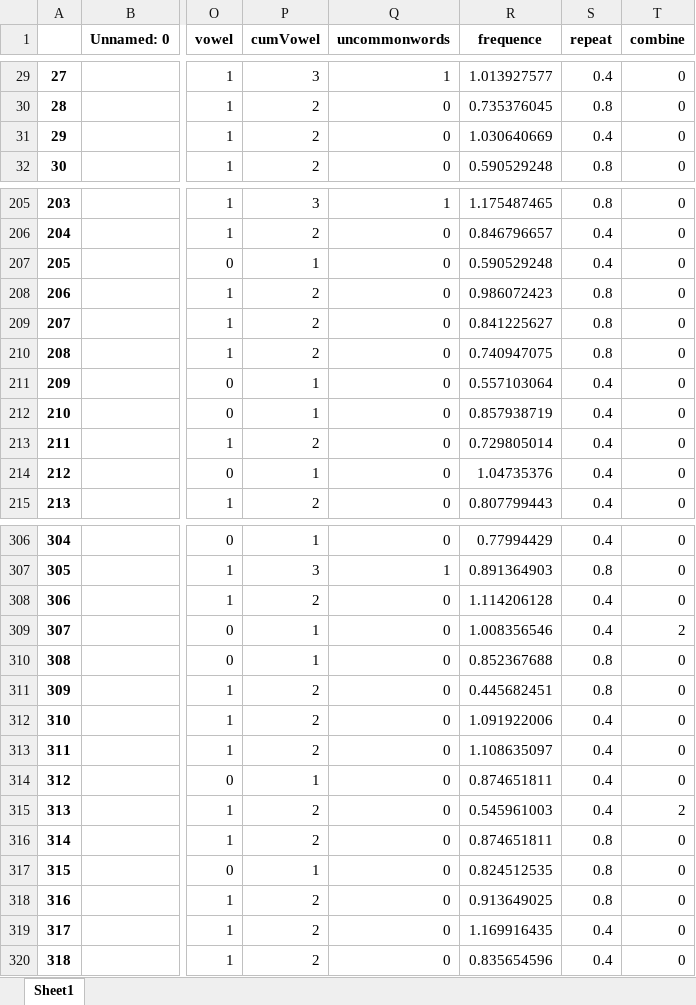
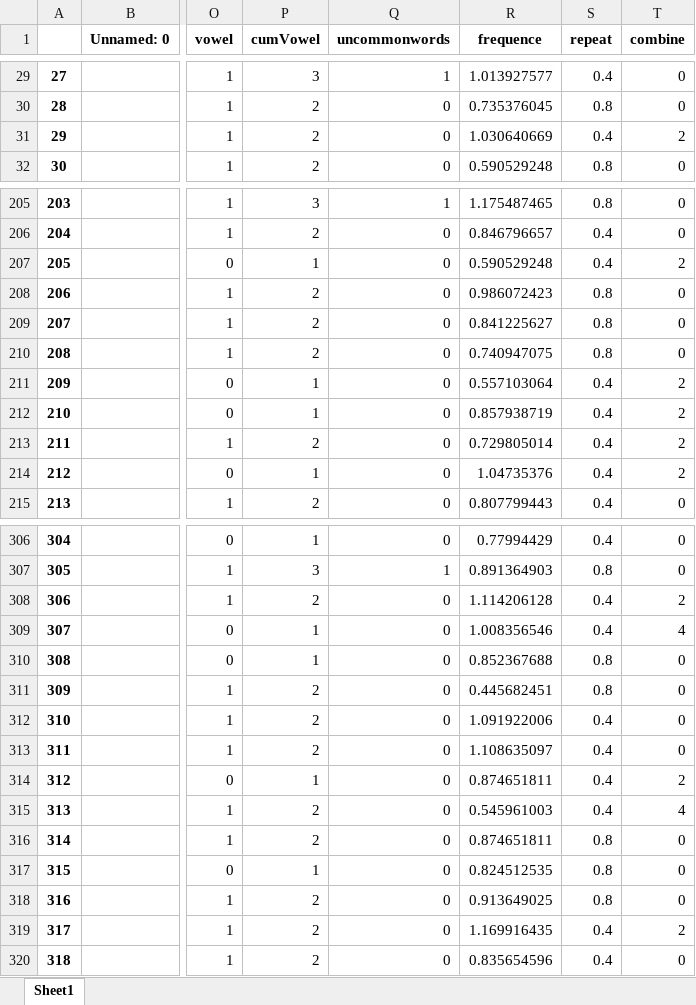
Before and after one commit to Faccococo/test, an Excel workbook: dataframe3.xlsx, sheet Sheet1, drawn as a sheet; only a part is shown, gaps mark what is left out; values as stored, in another font and other column widths than the file's, no borders; the diff covers the shown part only; the diff names each change by its address in the sheet, - before the commit and + after, or states it on an @@ line.

```diff
--- a/dataframe3.xlsx (sheet Sheet1)
+++ b/dataframe3.xlsx (sheet Sheet1)
-T31 (combine): 0
+T31 (combine): 2
-T207 (combine): 0
+T207 (combine): 2
-T211:T214 (combine): 0
+T211:T214 (combine): 2
-T308 (combine): 0
+T308 (combine): 2
-T309 (combine): 2
+T309 (combine): 4
-T314 (combine): 0
+T314 (combine): 2
-T315 (combine): 2
+T315 (combine): 4
-T319 (combine): 0
+T319 (combine): 2
```
Also changed, not shown: 34 edited cells elsewhere in this sheet, data_feature.xlsx, 5 other files.
